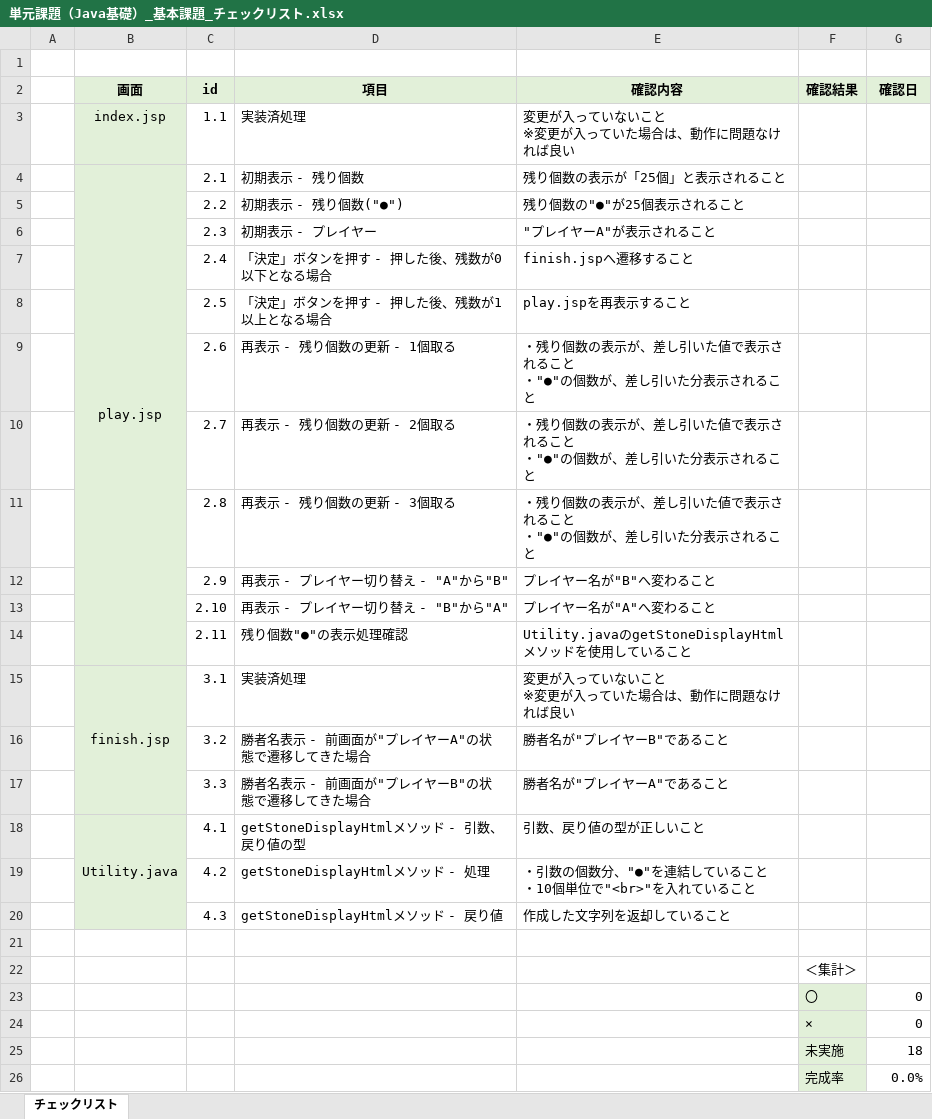
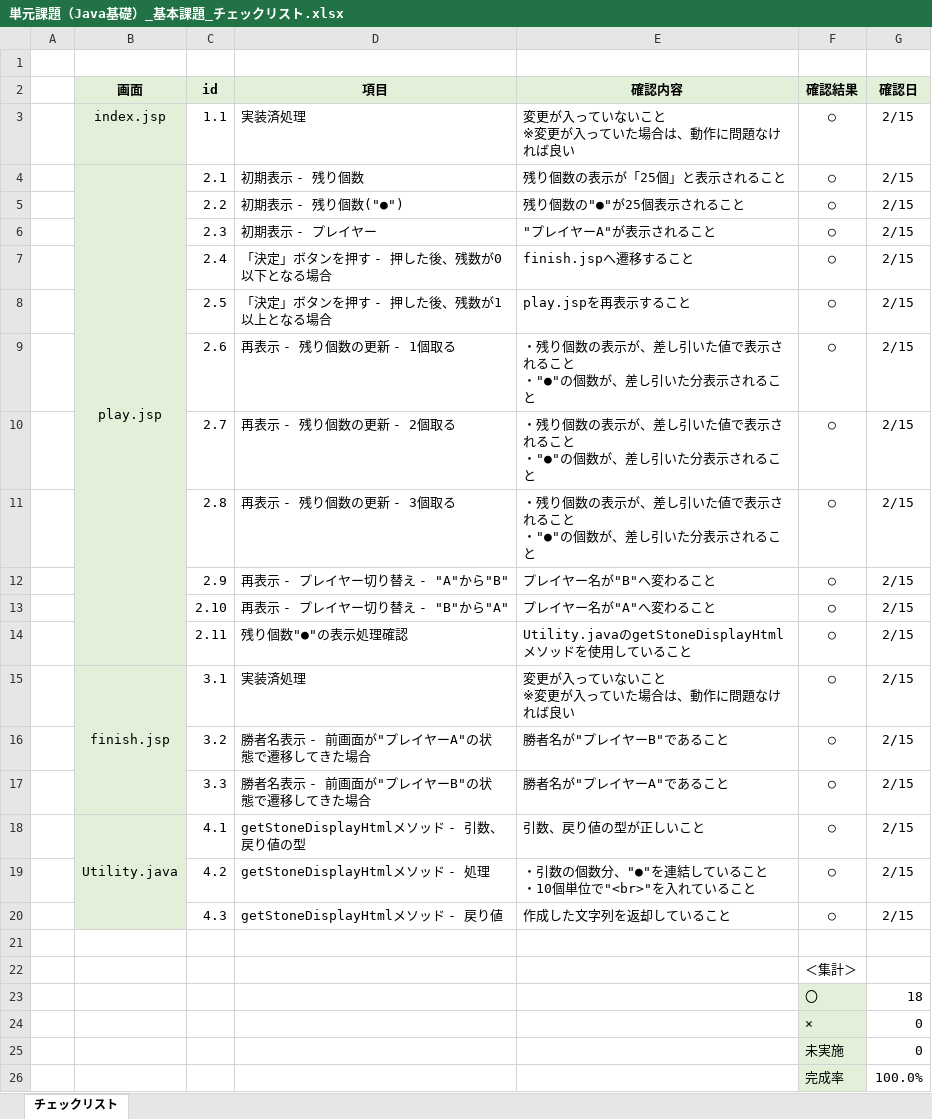
Before and after one commit to ibuki-yamazaki/ibuki-yamazaki-educare3, an Excel workbook: 2_15_java_basic/単元課題（Java基礎）_基本課題_チェックリスト.xlsx, sheet チェックリスト, drawn as a sheet; values as stored, in another font and other column widths than the file's, no borders; conditional formats not drawn; the diff names each change by its address in the sheet, - before the commit and + after, or states it on an @@ line.

```diff
--- a/2_15_java_basic/単元課題（Java基礎）_基本課題_チェックリスト.xlsx (sheet チェックリスト)
+++ b/2_15_java_basic/単元課題（Java基礎）_基本課題_チェックリスト.xlsx (sheet チェックリスト)
-F3:F20 (確認結果): (empty)
+F3:F20 (確認結果): ○
-G3:G20 (確認日): (empty)
+G3:G20 (確認日): 2/15
-G23 (確認日): 0
+G23 (確認日): 18
-G25 (確認日): 18
+G25 (確認日): 0
-G26 (確認日): 0.0%
+G26 (確認日): 100.0%
```
Also changed, not shown: 3 other files.
